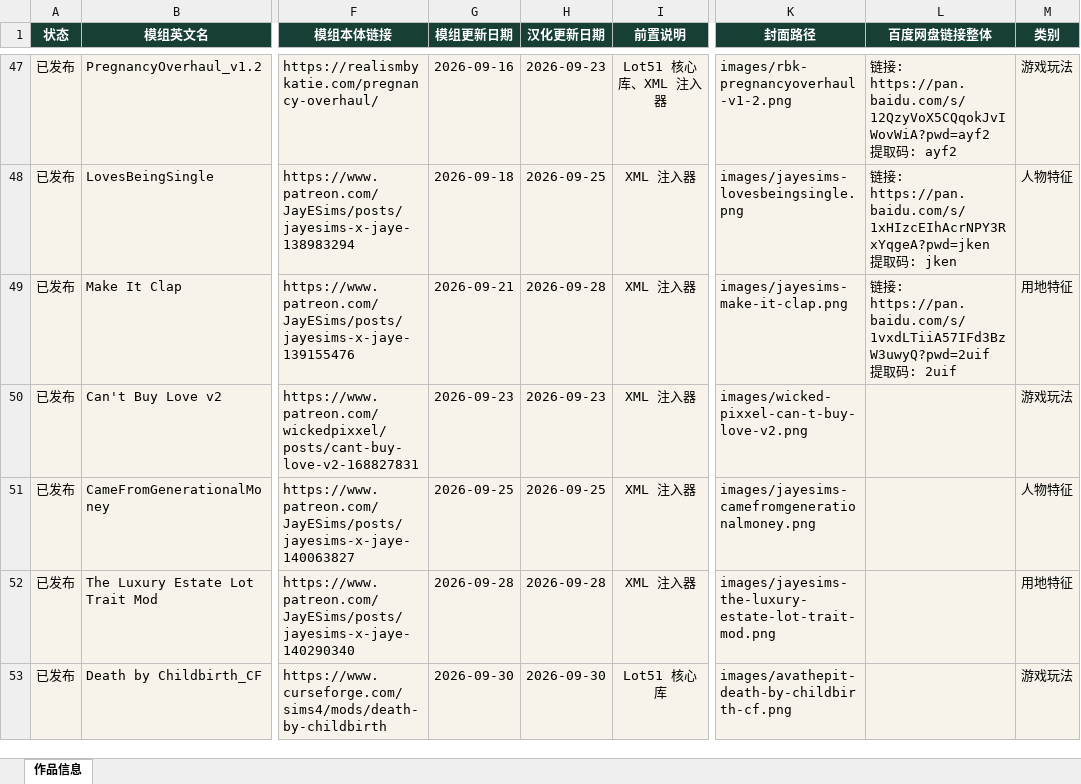
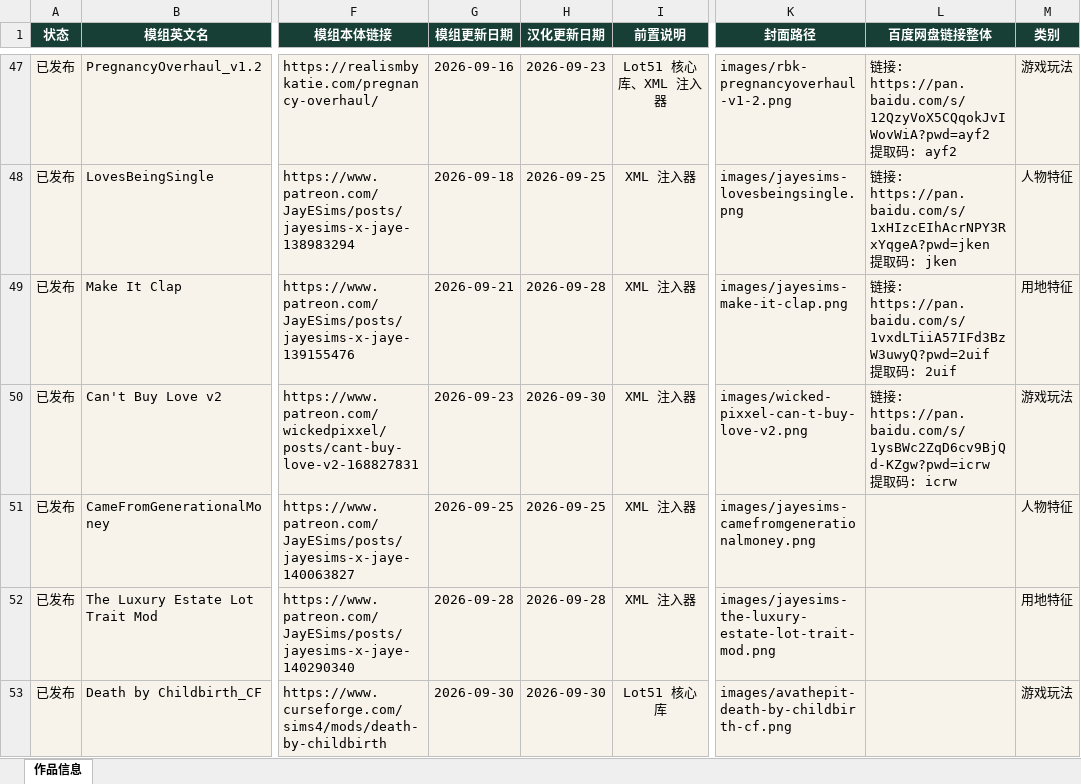
Before and after one commit to niuai-ui/qiuqiu-portfolio, an Excel workbook: 作品信息.xlsx, sheet 作品信息, drawn as a sheet; only a part is shown, gaps mark what is left out; values as stored, in another font and other column widths than the file's, no borders; table styles not drawn; the diff names each change by its address in the sheet, - before the commit and + after, or states it on an @@ line.

Commit message:
花钱买爱情：补百度网盘链接，汉化更新日期改为 2026-09-30

```diff
--- a/作品信息.xlsx (sheet 作品信息)
+++ b/作品信息.xlsx (sheet 作品信息)
-H50 (汉化更新日期): 2026-09-23
+H50 (汉化更新日期): 2026-09-30
-L50 (百度网盘链接整体): (empty)
+L50 (百度网盘链接整体): 链接: https://pan.baidu.com/s/1ysBWc2ZqD6cv9BjQd-KZgw?pwd=icrw 提取码: icrw
```
